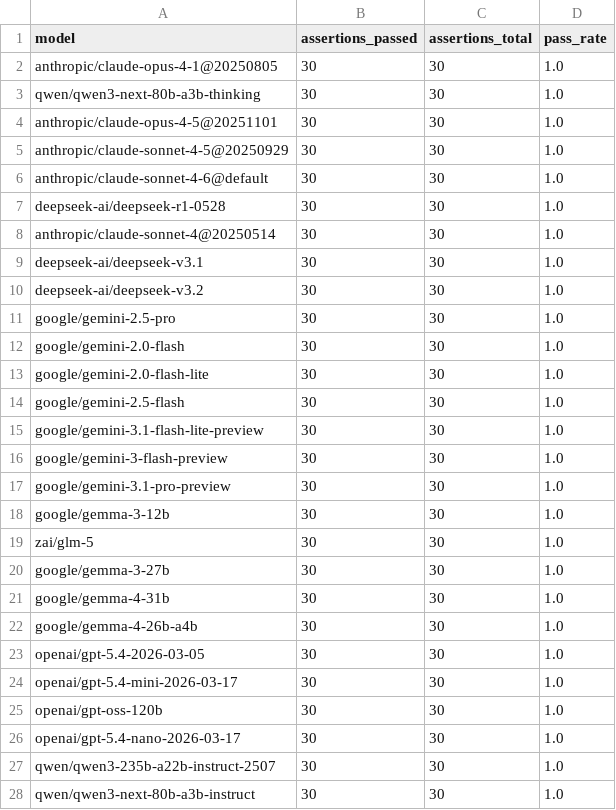
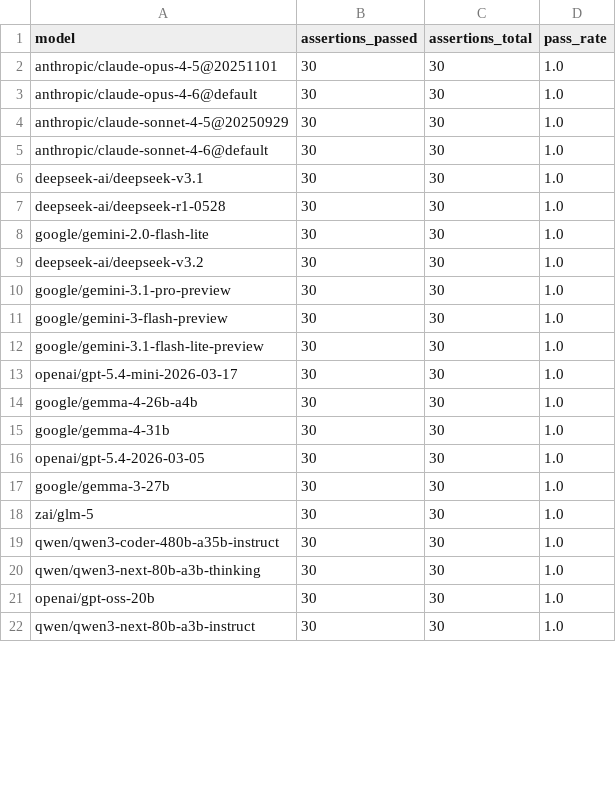
Before and after one commit to ConradKleykamp/Kaggle-DeepMind-Benchmark, a CSV file: results/sustained_attention_results.csv, drawn as a sheet; only a part is shown; the diff covers the shown part only.

Commit message:
Adding new results for sustained attention

```diff
--- a/results/sustained_attention_results.csv
+++ b/results/sustained_attention_results.csv
@@ -1,28 +1,22 @@
 model,assertions_passed,assertions_total,pass_rate
-anthropic/claude-opus-4-1@20250805,30,30,1.0
-qwen/qwen3-next-80b-a3b-thinking,30,30,1.0
 anthropic/claude-opus-4-5@20251101,30,30,1.0
+anthropic/claude-opus-4-6@default,30,30,1.0
 anthropic/claude-sonnet-4-5@20250929,30,30,1.0
 anthropic/claude-sonnet-4-6@default,30,30,1.0
+deepseek-ai/deepseek-v3.1,30,30,1.0
 deepseek-ai/deepseek-r1-0528,30,30,1.0
-anthropic/claude-sonnet-4@20250514,30,30,1.0
-deepseek-ai/deepseek-v3.1,30,30,1.0
+google/gemini-2.0-flash-lite,30,30,1.0
 deepseek-ai/deepseek-v3.2,30,30,1.0
-google/gemini-2.5-pro,30,30,1.0
-google/gemini-2.0-flash,30,30,1.0
-google/gemini-2.0-flash-lite,30,30,1.0
-google/gemini-2.5-flash,30,30,1.0
+google/gemini-3.1-pro-preview,30,30,1.0
+google/gemini-3-flash-preview,30,30,1.0
 google/gemini-3.1-flash-lite-preview,30,30,1.0
-google/gemini-3-flash-preview,30,30,1.0
-google/gemini-3.1-pro-preview,30,30,1.0
-google/gemma-3-12b,30,30,1.0
+openai/gpt-5.4-mini-2026-03-17,30,30,1.0
+google/gemma-4-26b-a4b,30,30,1.0
+google/gemma-4-31b,30,30,1.0
+openai/gpt-5.4-2026-03-05,30,30,1.0
+google/gemma-3-27b,30,30,1.0
 zai/glm-5,30,30,1.0
-google/gemma-3-27b,30,30,1.0
-google/gemma-4-31b,30,30,1.0
-google/gemma-4-26b-a4b,30,30,1.0
-openai/gpt-5.4-2026-03-05,30,30,1.0
-openai/gpt-5.4-mini-2026-03-17,30,30,1.0
-openai/gpt-oss-120b,30,30,1.0
-openai/gpt-5.4-nano-2026-03-17,30,30,1.0
-qwen/qwen3-235b-a22b-instruct-2507,30,30,1.0
+qwen/qwen3-coder-480b-a35b-instruct,30,30,1.0
+qwen/qwen3-next-80b-a3b-thinking,30,30,1.0
+openai/gpt-oss-20b,30,30,1.0
 qwen/qwen3-next-80b-a3b-instruct,30,30,1.0
```
Also changed, not shown: 7 added rows, 2 removed rows and 4 edited cells elsewhere in this file, 2 other files.
